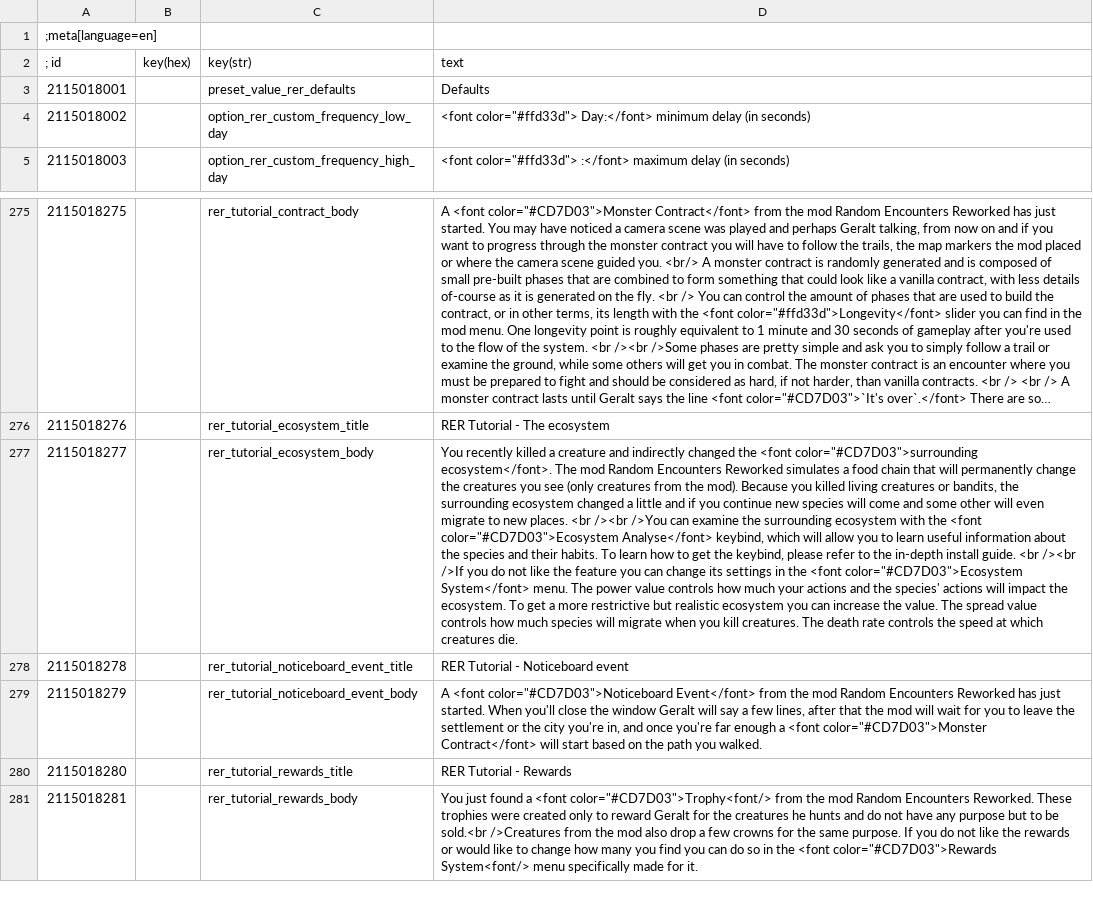
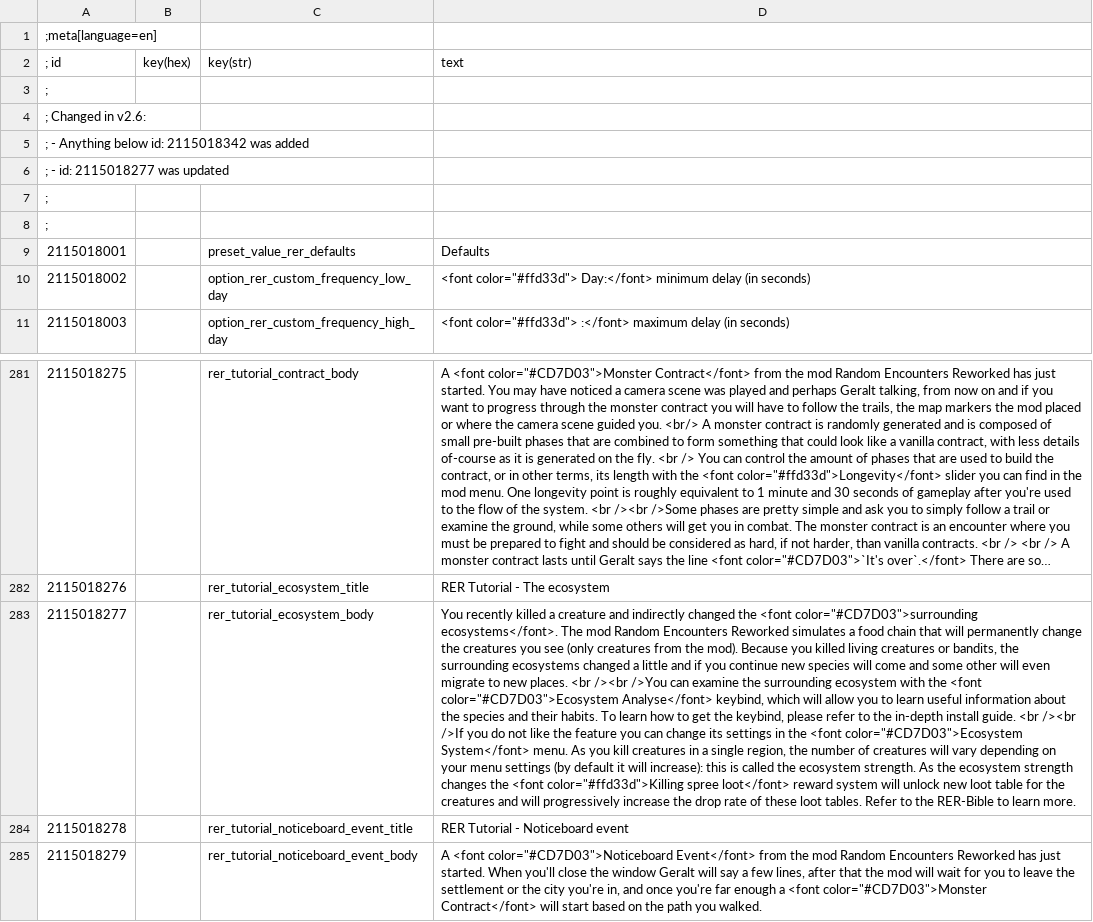
Before and after one commit to Aelto/tw3-random-encounters-reworked, a CSV file: strings/en.w3strings.csv, drawn as a sheet; only a part is shown, gaps mark what is left out; the shorter side is filled out with more unchanged rows; long unchanged cells end in …; addresses are those after the commit; the diff names each change by its address in the sheet, - before the commit and + after, or states it on an @@ line.

Commit message:
#76 update the ecosystem tutorial to explain the killing spree loot

```diff
--- a/strings/en.w3strings.csv
+++ b/strings/en.w3strings.csv
+row 3: ;
+row 4: ; Changed in v2.6:
+row 5: ; - Anything below id: 2115018342 was added
+row 6: ; - id: 2115018277 was updated
+row 7: ;
+row 8: ;
-D283 (text): …<font color="#CD7D03">surrounding ecosystem</font>. The mod Random Encounters Reworked simulates a food chain that will permanently change the creatures you see (only creatures from the mod). Because you killed living creatures or bandits, the surrounding ecosystem changed a little and if you continue new species will come and some other will even migrate to new places. <br /><br />You can examine the surrounding ecosystem with the <font color="#CD7D03">Ecosystem Analyse</font> keybind, which will allow you to learn useful information about the species and their habits. To learn how to get the keybind, please refer to the in-depth install guide. <br /><br />If you do not like the feature you can change its settings in the <font color="#CD7D03">Ecosystem System</font> menu. The power value controls how much your actions and the species' actions will impact the ecosystem. To get a more restrictive but realistic ecosystem you can increase the value. The spread value controls how much species will migrate when you kill creatures. The death rate controls the speed at which creatures die.
+D283 (text): …<font color="#CD7D03">surrounding ecosystems</font>. The mod Random Encounters Reworked simulates a food chain that will permanently change the creatures you see (only creatures from the mod). Because you killed living creatures or bandits, the surrounding ecosystems changed a little and if you continue new species will come and some other will even migrate to new places. <br /><br />You can examine the surrounding ecosystem with the <font color="#CD7D03">Ecosystem Analyse</font> keybind, which will allow you to learn useful information about the species and their habits. To learn how to get the keybind, please refer to the in-depth install guide. <br /><br />If you do not like the feature you can change its settings in the <font color="#CD7D03">Ecosystem System</font> menu. As you kill creatures in a single region, the number of creatures will vary depending on your menu settings (by default it will increase): this is called the ecosystem strength. As the ecosystem strength changes the <font color="#ffd33d">Killing spree loot</font> reward system will unlock new loot table for the creatures and will progressively increase the drop rate of these loot tables. Refer to the RER-Bible to learn more.
```
